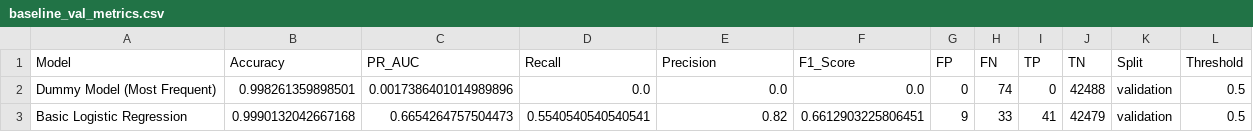
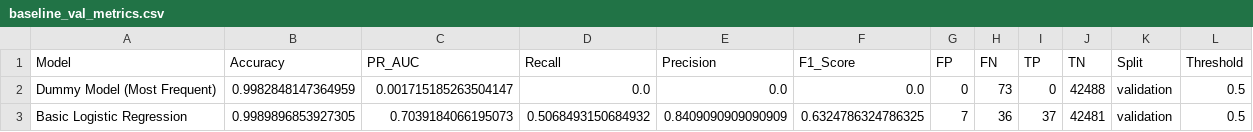
Before and after one commit to credit-card-fds/credit-card-fds, a CSV file: reports/tables/baseline_val_metrics.csv, drawn as a sheet.

```diff
--- a/reports/tables/baseline_val_metrics.csv
+++ b/reports/tables/baseline_val_metrics.csv
@@ -1,3 +1,3 @@
 Model,Accuracy,PR_AUC,Recall,Precision,F1_Score,FP,FN,TP,TN,Split,Threshold
-Dummy Model (Most Frequent),0.998261359898501,0.0017386401014989896,0.0,0.0,0.0,0,74,0,42488,validation,0.5
-Basic Logistic Regression,0.9990132042667168,0.6654264757504473,0.5540540540540541,0.82,0.6612903225806451,9,33,41,42479,validation,0.5
+Dummy Model (Most Frequent),0.9982848147364959,0.001715185263504147,0.0,0.0,0.0,0,73,0,42488,validation,0.5
+Basic Logistic Regression,0.9989896853927305,0.7039184066195073,0.5068493150684932,0.8409090909090909,0.6324786324786325,7,36,37,42481,validation,0.5
```
Also changed, not shown: reports/tables/final_test_cost.csv, reports/tables/final_test_metrics.csv, 13 other files.
